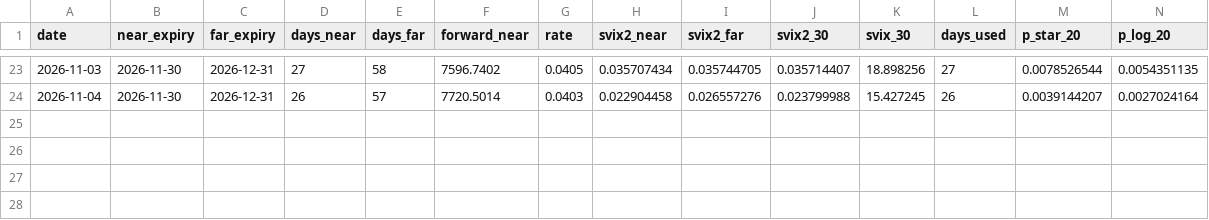
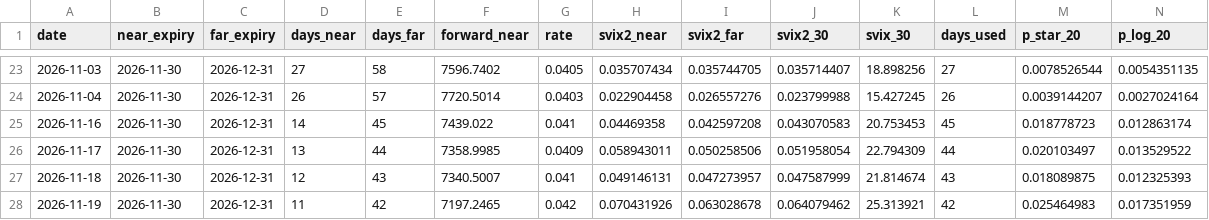
Before and after one commit to ChengSanli/svix-crash-monitor, a CSV file: svix_monitor_history.csv, drawn as a sheet; only a part is shown, gaps mark what is left out; rows hold the shown columns only; the diff names each change by its address in the sheet, - before the commit and + after, or states it on an @@ line.

```diff
--- a/svix_monitor_history.csv
+++ b/svix_monitor_history.csv
+row 25: 2026-11-16 | 2026-11-30 | 2026-12-31 | 14 | 45 | 7439.022 | 0.041 | 0.04469358 | 0.042597208 | 0.043070583 | 20.753453 | 45 | 0.018778723 | 0.012863174
+row 26: 2026-11-17 | 2026-11-30 | 2026-12-31 | 13 | 44 | 7358.9985 | 0.0409 | 0.058943011 | 0.050258506 | 0.051958054 | 22.794309 | 44 | 0.020103497 | 0.013529522
+row 27: 2026-11-18 | 2026-11-30 | 2026-12-31 | 12 | 43 | 7340.5007 | 0.041 | 0.049146131 | 0.047273957 | 0.047587999 | 21.814674 | 43 | 0.018089875 | 0.012325393
+row 28: 2026-11-19 | 2026-11-30 | 2026-12-31 | 11 | 42 | 7197.2465 | 0.042 | 0.070431926 | 0.063028678 | 0.064079462 | 25.313921 | 42 | 0.025464983 | 0.017351959
```
